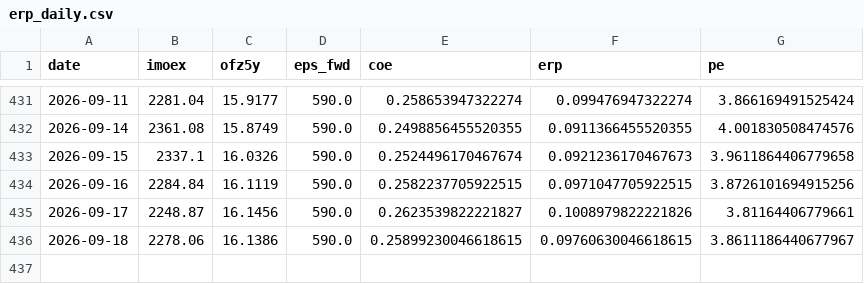
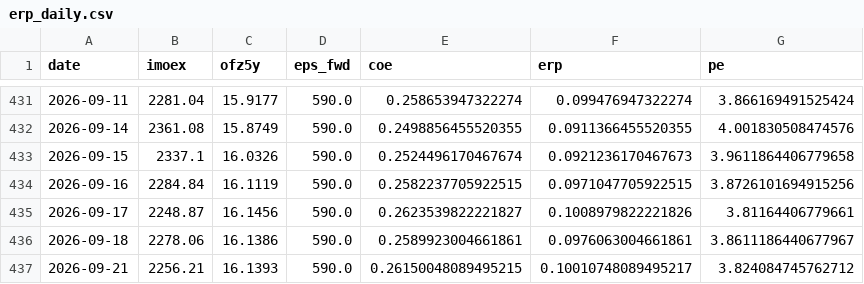
Before and after one commit to davidovaevgeshua-cloud/erp-dashboard, a CSV file: erp_daily.csv, drawn as a sheet; only a part is shown, gaps mark what is left out.

```diff
--- a/erp_daily.csv
+++ b/erp_daily.csv
@@ -435,2 +435,3 @@ date,imoex,ofz5y,eps_fwd,coe,erp,pe
 2026-09-17,2248.87,16.1456,590.0,0.2623539822221827,0.1008979822221826,3.81164406779661
-2026-09-18,2278.06,16.1386,590.0,0.25899230046618615,0.09760630046618615,3.8611186440677967
+2026-09-18,2278.06,16.1386,590.0,0.2589923004661861,0.0976063004661861,3.8611186440677967
+2026-09-21,2256.21,16.1393,590.0,0.26150048089495215,0.10010748089495217,3.824084745762712
```
Also changed, not shown: erp_quarterly.csv, 2 other files.
